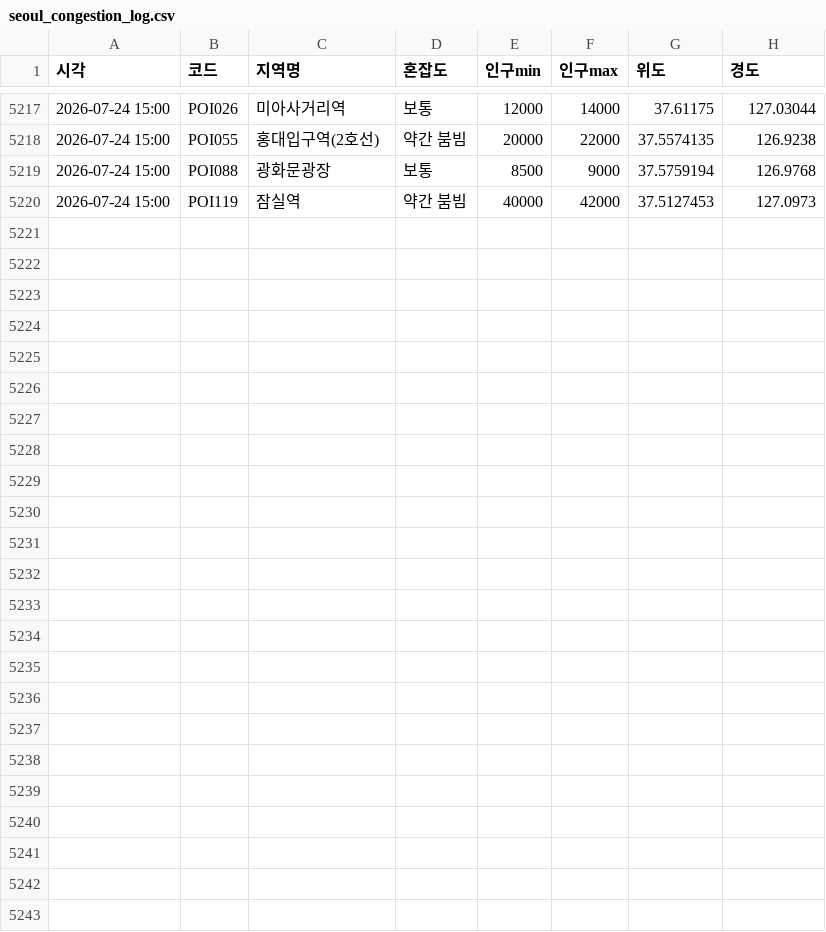
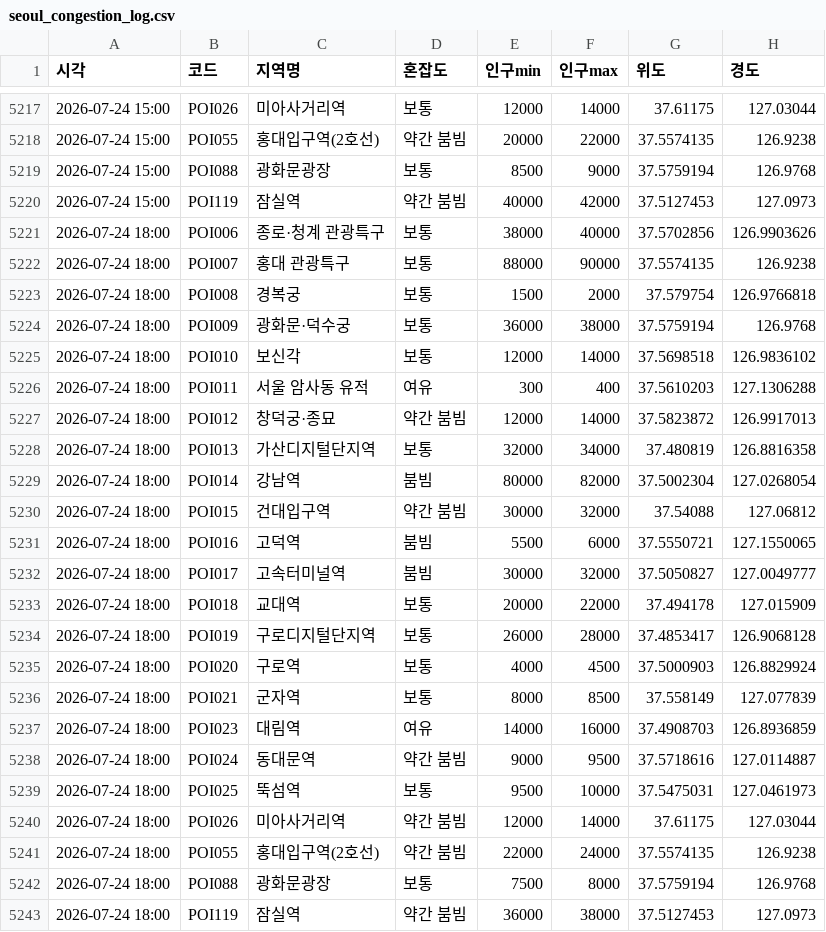
Before and after one commit to greatsong/modudata, a CSV file: data/seoul_congestion_log.csv, drawn as a sheet; only a part is shown, gaps mark what is left out; the diff names each change by its address in the sheet, - before the commit and + after, or states it on an @@ line.

```diff
--- a/data/seoul_congestion_log.csv
+++ b/data/seoul_congestion_log.csv
+row 5221: 2026-07-24 18:00 | POI006 | 종로·청계 관광특구 | 보통 | 38000 | 40000 | 37.5702856 | 126.9903626
+row 5222: 2026-07-24 18:00 | POI007 | 홍대 관광특구 | 보통 | 88000 | 90000 | 37.5574135 | 126.9238
+row 5223: 2026-07-24 18:00 | POI008 | 경복궁 | 보통 | 1500 | 2000 | 37.579754 | 126.9766818
+row 5224: 2026-07-24 18:00 | POI009 | 광화문·덕수궁 | 보통 | 36000 | 38000 | 37.5759194 | 126.9768
+row 5225: 2026-07-24 18:00 | POI010 | 보신각 | 보통 | 12000 | 14000 | 37.5698518 | 126.9836102
+row 5226: 2026-07-24 18:00 | POI011 | 서울 암사동 유적 | 여유 | 300 | 400 | 37.5610203 | 127.1306288
+row 5227: 2026-07-24 18:00 | POI012 | 창덕궁·종묘 | 약간 붐빔 | 12000 | 14000 | 37.5823872 | 126.9917013
+row 5228: 2026-07-24 18:00 | POI013 | 가산디지털단지역 | 보통 | 32000 | 34000 | 37.480819 | 126.8816358
+row 5229: 2026-07-24 18:00 | POI014 | 강남역 | 붐빔 | 80000 | 82000 | 37.5002304 | 127.0268054
+row 5230: 2026-07-24 18:00 | POI015 | 건대입구역 | 약간 붐빔 | 30000 | 32000 | 37.54088 | 127.06812
+row 5231: 2026-07-24 18:00 | POI016 | 고덕역 | 붐빔 | 5500 | 6000 | 37.5550721 | 127.1550065
+row 5232: 2026-07-24 18:00 | POI017 | 고속터미널역 | 붐빔 | 30000 | 32000 | 37.5050827 | 127.0049777
+row 5233: 2026-07-24 18:00 | POI018 | 교대역 | 보통 | 20000 | 22000 | 37.494178 | 127.015909
+row 5234: 2026-07-24 18:00 | POI019 | 구로디지털단지역 | 보통 | 26000 | 28000 | 37.4853417 | 126.9068128
+row 5235: 2026-07-24 18:00 | POI020 | 구로역 | 보통 | 4000 | 4500 | 37.5000903 | 126.8829924
+row 5236: 2026-07-24 18:00 | POI021 | 군자역 | 보통 | 8000 | 8500 | 37.558149 | 127.077839
+row 5237: 2026-07-24 18:00 | POI023 | 대림역 | 여유 | 14000 | 16000 | 37.4908703 | 126.8936859
+row 5238: 2026-07-24 18:00 | POI024 | 동대문역 | 약간 붐빔 | 9000 | 9500 | 37.5718616 | 127.0114887
+row 5239: 2026-07-24 18:00 | POI025 | 뚝섬역 | 보통 | 9500 | 10000 | 37.5475031 | 127.0461973
+row 5240: 2026-07-24 18:00 | POI026 | 미아사거리역 | 약간 붐빔 | 12000 | 14000 | 37.61175 | 127.03044
+row 5241: 2026-07-24 18:00 | POI055 | 홍대입구역(2호선) | 약간 붐빔 | 22000 | 24000 | 37.5574135 | 126.9238
+row 5242: 2026-07-24 18:00 | POI088 | 광화문광장 | 보통 | 7500 | 8000 | 37.5759194 | 126.9768
+row 5243: 2026-07-24 18:00 | POI119 | 잠실역 | 약간 붐빔 | 36000 | 38000 | 37.5127453 | 127.0973
```
